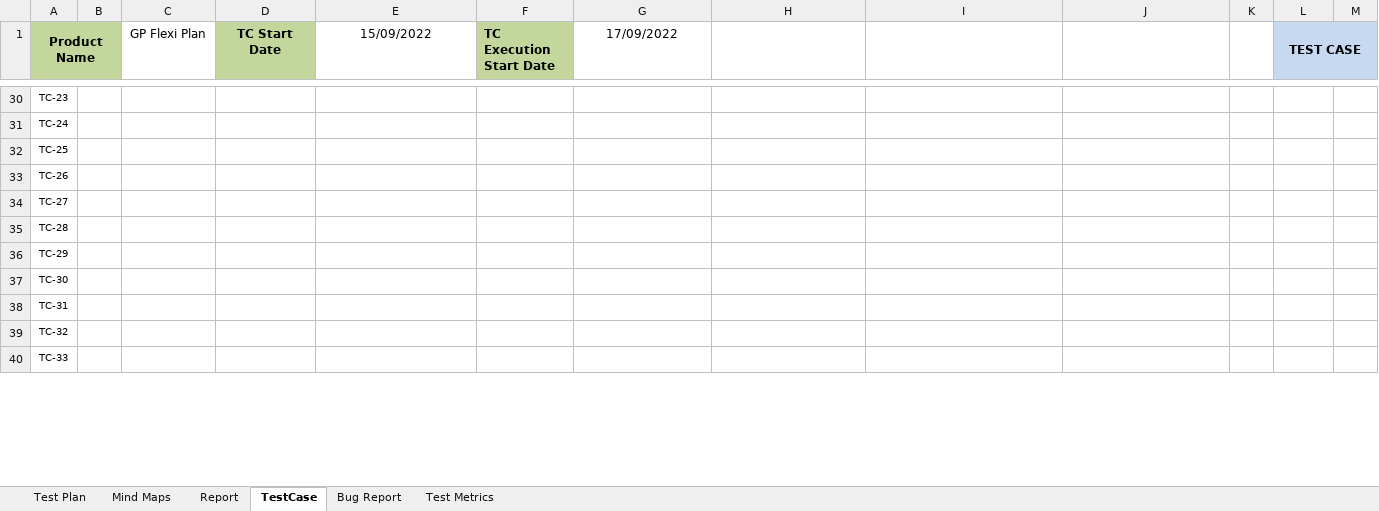
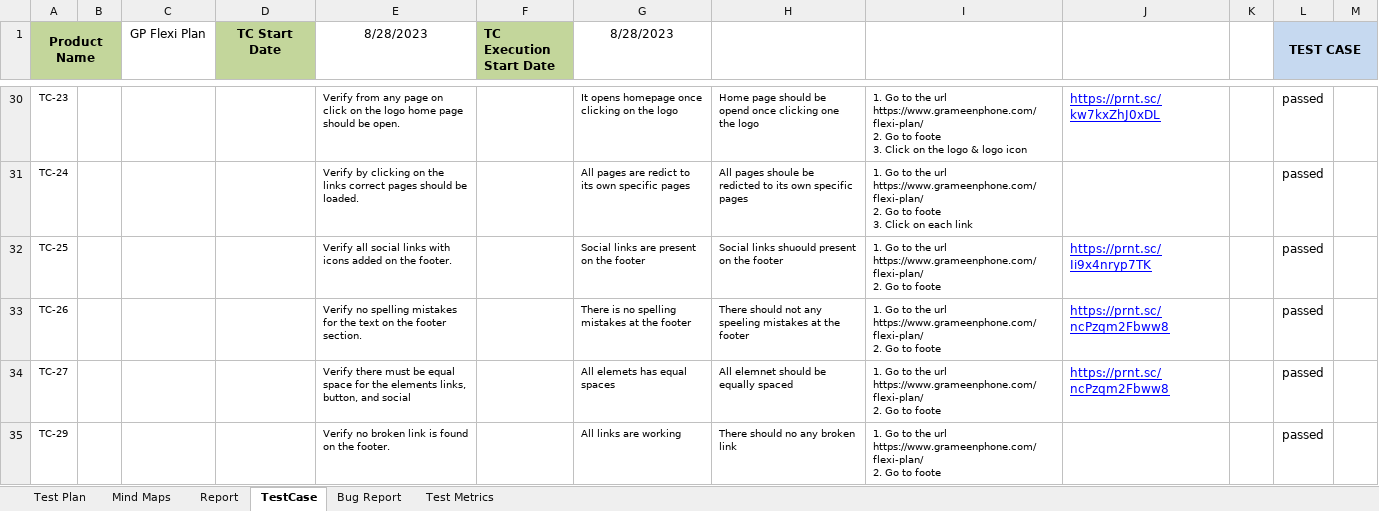
Before and after one commit to Ajij-khaan/Manual_Testing_GP_Flexi_Plan, an Excel workbook: Manual_Testing_GP_Flexi_Plan.xlsx, sheet TestCase, drawn as a sheet; only a part is shown, gaps mark what is left out; values as stored, in another font and other column widths than the file's, no borders; conditional formats not drawn; removed rows and columns are numbered as before the commit, all else as after; ↵ is a line break in a cell; the diff covers the shown part only; the diff names each change by its address in the sheet, - before the commit and + after, or states it on an @@ line.

Commit message:
Footer Test Case Done

```diff
--- a/Manual_Testing_GP_Flexi_Plan.xlsx (sheet TestCase)
+++ b/Manual_Testing_GP_Flexi_Plan.xlsx (sheet TestCase)
-E1: 15/09/2022
+E1: 8/28/2023
-G1: 17/09/2022
+G1: 8/28/2023
-E30 (8/28/2023): (empty)
+E30 (8/28/2023): Verify from any page on click on the logo home page should be open.
-G30 (8/28/2023): (empty)
+G30 (8/28/2023): It opens homepage once clicking on the logo
-H30: (empty)
+H30: Home page should be opend once clicking one the logo
-I30: (empty)
+I30: 1. Go to the url https://www.grameenphone.com/flexi-plan/ ↵ 2. Go to foote ↵ 3. Click on the logo & logo icon
-J30: (empty)
+J30: https://prnt.sc/kw7kxZhJ0xDL
-L30:L34 (TEST CASE): (empty)
+L30:L34 (TEST CASE): passed
-E31 (8/28/2023): (empty)
+E31 (8/28/2023): Verify by clicking on the links correct pages should be loaded.
-G31 (8/28/2023): (empty)
+G31 (8/28/2023): All pages are redict to its own specific pages
-H31: (empty)
+H31: All pages shoule be redicted to its own specific pages
-I31: (empty)
+I31: 1. Go to the url https://www.grameenphone.com/flexi-plan/ ↵ 2. Go to foote ↵ 3. Click on each link
-E32 (8/28/2023): (empty)
+E32 (8/28/2023): Verify all social links with icons added on the footer.
-G32 (8/28/2023): (empty)
+G32 (8/28/2023): Social links are present on the footer
-H32: (empty)
+H32: Social links shuould present on the footer
-I32:I34: (empty)
+I32:I34: 1. Go to the url https://www.grameenphone.com/flexi-plan/ ↵ 2. Go to foote
-J32: (empty)
+J32: https://prnt.sc/Ii9x4nryp7TK
-E33 (8/28/2023): (empty)
+E33 (8/28/2023): Verify no spelling mistakes for the text on the footer section.
-G33 (8/28/2023): (empty)
+G33 (8/28/2023): There is no spelling mistakes at the footer
-H33: (empty)
+H33: There should not any speeling mistakes at the footer
-J33:J34: (empty)
+J33:J34: https://prnt.sc/ncPzqm2Fbww8
-E34 (8/28/2023): (empty)
+E34 (8/28/2023): Verify there must be equal space for the elements links, button, and social
-G34 (8/28/2023): (empty)
+G34 (8/28/2023): All elemets has equal spaces
-H34: (empty)
+H34: All elemnet should be equally spaced
-row 35: TC-28
-E35 (8/28/2023): (empty)
+E35 (8/28/2023): Verify no broken link is found on the footer.
-G35 (8/28/2023): (empty)
+G35 (8/28/2023): All links are working
-H35: (empty)
+H35: There should no any broken link
-I35: (empty)
+I35: 1. Go to the url https://www.grameenphone.com/flexi-plan/ ↵ 2. Go to foote
-L35 (TEST CASE): (empty)
+L35 (TEST CASE): passed
-row 37: TC-30
-row 38: TC-31
-row 39: TC-32
-row 40: TC-33
```
Also changed, not shown: 3 added rows, 7 removed rows, 61 edited cells and cell formats elsewhere in this sheet, sheet Report, formulas that keep their value, charts or pictures.
